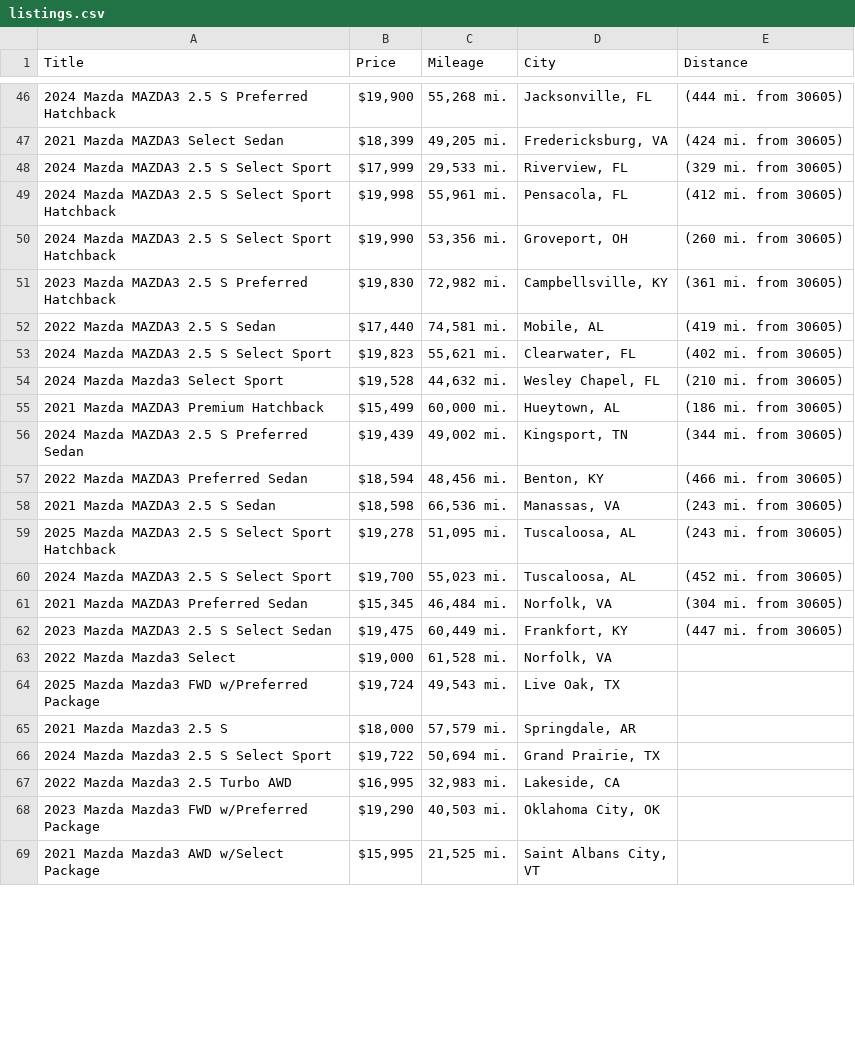
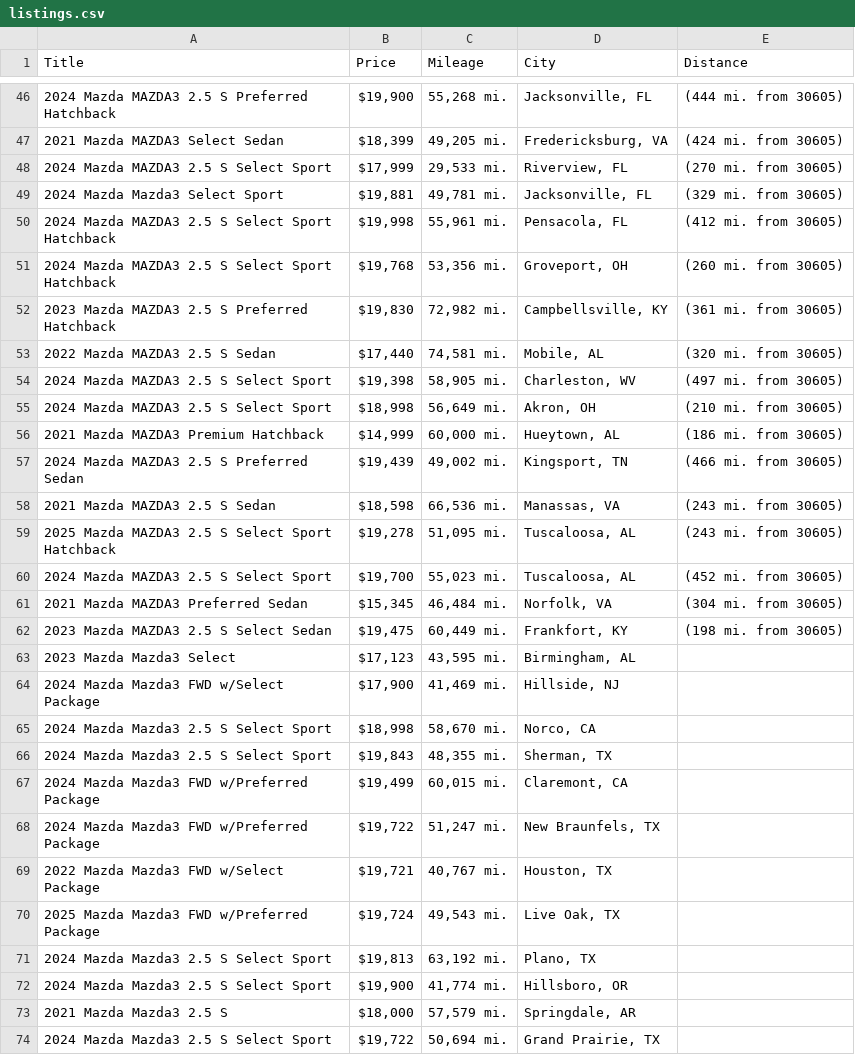
Before and after one commit to jwd0526/go-practice, a CSV file: listings.csv, drawn as a sheet; only a part is shown, gaps mark what is left out; the shorter side is filled out with more unchanged rows; the diff covers the shown part only.

```diff
--- a/listings.csv
+++ b/listings.csv
@@ -47,12 +47,12 @@ Title,Price,Mileage,City,Distance
 2021 Mazda MAZDA3 Select Sedan,"$18,399","49,205 mi.","Fredericksburg, VA",(424 mi. from 30605)
-2024 Mazda MAZDA3 2.5 S Select Sport,"$17,999","29,533 mi.","Riverview, FL",(329 mi. from 30605)
+2024 Mazda MAZDA3 2.5 S Select Sport,"$17,999","29,533 mi.","Riverview, FL",(270 mi. from 30605)
+2024 Mazda Mazda3 Select Sport,"$19,881","49,781 mi.","Jacksonville, FL",(329 mi. from 30605)
 2024 Mazda MAZDA3 2.5 S Select Sport Hatchback,"$19,998","55,961 mi.","Pensacola, FL",(412 mi. from 30605)
-2024 Mazda MAZDA3 2.5 S Select Sport Hatchback,"$19,990","53,356 mi.","Groveport, OH",(260 mi. from 30605)
+2024 Mazda MAZDA3 2.5 S Select Sport Hatchback,"$19,768","53,356 mi.","Groveport, OH",(260 mi. from 30605)
 2023 Mazda MAZDA3 2.5 S Preferred Hatchback,"$19,830","72,982 mi.","Campbellsville, KY",(361 mi. from 30605)
-2022 Mazda MAZDA3 2.5 S Sedan,"$17,440","74,581 mi.","Mobile, AL",(419 mi. from 30605)
-2024 Mazda MAZDA3 2.5 S Select Sport,"$19,823","55,621 mi.","Clearwater, FL",(402 mi. from 30605)
-2024 Mazda Mazda3 Select Sport,"$19,528","44,632 mi.","Wesley Chapel, FL",(210 mi. from 30605)
-2021 Mazda MAZDA3 Premium Hatchback,"$15,499","60,000 mi.","Hueytown, AL",(186 mi. from 30605)
-2024 Mazda MAZDA3 2.5 S Preferred Sedan,"$19,439","49,002 mi.","Kingsport, TN",(344 mi. from 30605)
-2022 Mazda MAZDA3 Preferred Sedan,"$18,594","48,456 mi.","Benton, KY",(466 mi. from 30605)
+2022 Mazda MAZDA3 2.5 S Sedan,"$17,440","74,581 mi.","Mobile, AL",(320 mi. from 30605)
+2024 Mazda MAZDA3 2.5 S Select Sport,"$19,398","58,905 mi.","Charleston, WV",(497 mi. from 30605)
+2024 Mazda MAZDA3 2.5 S Select Sport,"$18,998","56,649 mi.","Akron, OH",(210 mi. from 30605)
+2021 Mazda MAZDA3 Premium Hatchback,"$14,999","60,000 mi.","Hueytown, AL",(186 mi. from 30605)
+2024 Mazda MAZDA3 2.5 S Preferred Sedan,"$19,439","49,002 mi.","Kingsport, TN",(466 mi. from 30605)
 2021 Mazda MAZDA3 2.5 S Sedan,"$18,598","66,536 mi.","Manassas, VA",(243 mi. from 30605)
@@ -61,5 +61,13 @@ Title,Price,Mileage,City,Distance
 2021 Mazda MAZDA3 Preferred Sedan,"$15,345","46,484 mi.","Norfolk, VA",(304 mi. from 30605)
-2023 Mazda MAZDA3 2.5 S Select Sedan,"$19,475","60,449 mi.","Frankfort, KY",(447 mi. from 30605)
-2022 Mazda Mazda3 Select,"$19,000","61,528 mi.","Norfolk, VA",
+2023 Mazda MAZDA3 2.5 S Select Sedan,"$19,475","60,449 mi.","Frankfort, KY",(198 mi. from 30605)
+2023 Mazda Mazda3 Select,"$17,123","43,595 mi.","Birmingham, AL",
+2024 Mazda Mazda3 FWD w/Select Package,"$17,900","41,469 mi.","Hillside, NJ",
+2024 Mazda Mazda3 2.5 S Select Sport,"$18,998","58,670 mi.","Norco, CA",
+2024 Mazda Mazda3 2.5 S Select Sport,"$19,843","48,355 mi.","Sherman, TX",
+2024 Mazda Mazda3 FWD w/Preferred Package,"$19,499","60,015 mi.","Claremont, CA",
+2024 Mazda Mazda3 FWD w/Preferred Package,"$19,722","51,247 mi.","New Braunfels, TX",
+2022 Mazda Mazda3 FWD w/Select Package,"$19,721","40,767 mi.","Houston, TX",
 2025 Mazda Mazda3 FWD w/Preferred Package,"$19,724","49,543 mi.","Live Oak, TX",
+2024 Mazda Mazda3 2.5 S Select Sport,"$19,813","63,192 mi.","Plano, TX",
+2024 Mazda Mazda3 2.5 S Select Sport,"$19,900","41,774 mi.","Hillsboro, OR",
 2021 Mazda Mazda3 2.5 S,"$18,000","57,579 mi.","Springdale, AR",
```
Also changed, not shown: 7 added rows, 15 removed rows and 4 edited cells elsewhere in this file, 1 other file.
